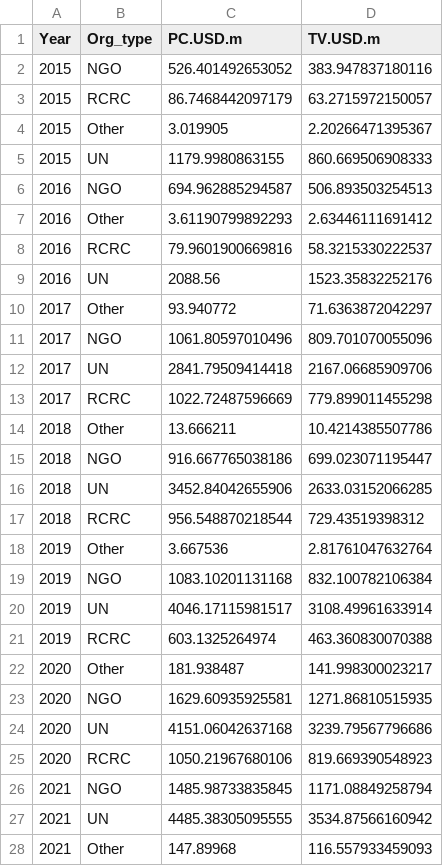
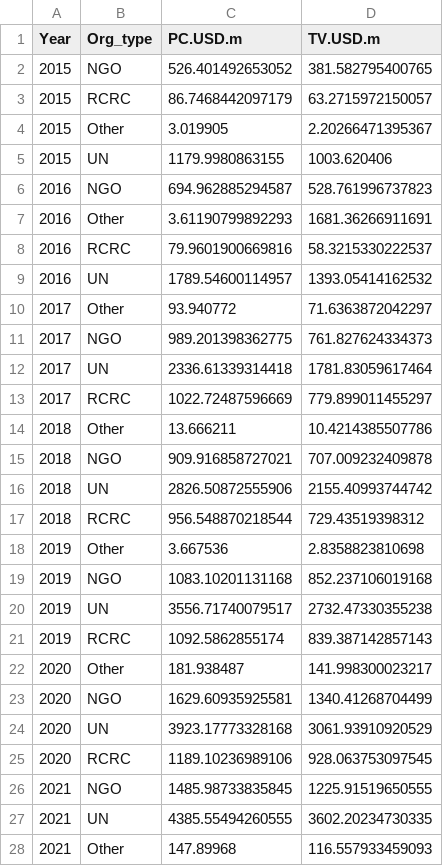
Before and after one commit to The-CALP-Network/CALP-CVA-Tracking-Pipeline, a CSV file: output/cva_agg_org_type.csv, drawn as a sheet; only a part is shown; the diff covers the shown part only.

Commit message:
Output

```diff
--- a/output/cva_agg_org_type.csv
+++ b/output/cva_agg_org_type.csv
@@ -1,28 +1,28 @@
 Year,Org_type,PC.USD.m,TV.USD.m
-2015,NGO,526.401492653052,383.947837180116
+2015,NGO,526.401492653052,381.582795400765
 2015,RCRC,86.7468442097179,63.2715972150057
 2015,Other,3.019905,2.20266471395367
-2015,UN,1179.9980863155,860.669506908333
-2016,NGO,694.962885294587,506.893503254513
-2016,Other,3.61190799892293,2.63446111691412
+2015,UN,1179.9980863155,1003.620406
+2016,NGO,694.962885294587,528.761996737823
+2016,Other,3.61190799892293,1681.36266911691
 2016,RCRC,79.9601900669816,58.3215330222537
-2016,UN,2088.56,1523.35832252176
+2016,UN,1789.54600114957,1393.05414162532
 2017,Other,93.940772,71.6363872042297
-2017,NGO,1061.80597010496,809.701070055096
-2017,UN,2841.79509414418,2167.06685909706
-2017,RCRC,1022.72487596669,779.899011455298
+2017,NGO,989.201398362775,761.827624334373
+2017,UN,2336.61339314418,1781.83059617464
+2017,RCRC,1022.72487596669,779.899011455297
 2018,Other,13.666211,10.4214385507786
-2018,NGO,916.667765038186,699.023071195447
-2018,UN,3452.84042655906,2633.03152066285
+2018,NGO,909.916858727021,707.009232409878
+2018,UN,2826.50872555906,2155.40993744742
 2018,RCRC,956.548870218544,729.43519398312
-2019,Other,3.667536,2.81761047632764
-2019,NGO,1083.10201131168,832.100782106384
-2019,UN,4046.17115981517,3108.49961633914
-2019,RCRC,603.1325264974,463.360830070388
+2019,Other,3.667536,2.8358823810698
+2019,NGO,1083.10201131168,852.237106019168
+2019,UN,3556.71740079517,2732.47330355238
+2019,RCRC,1092.5862855174,839.387142857143
 2020,Other,181.938487,141.998300023217
-2020,NGO,1629.60935925581,1271.86810515935
-2020,UN,4151.06042637168,3239.79567796686
-2020,RCRC,1050.21967680106,819.669390548923
-2021,NGO,1485.98733835845,1171.08849258794
-2021,UN,4485.38305095555,3534.87566160942
+2020,NGO,1629.60935925581,1340.41268704499
+2020,UN,3923.17773328168,3061.93910920529
+2020,RCRC,1189.10236989106,928.063753097545
+2021,NGO,1485.98733835845,1225.91519650555
+2021,UN,4385.55494260555,3602.20234730335
 2021,Other,147.89968,116.557933459093
```
Also changed, not shown: 12 edited cells elsewhere in this file.
